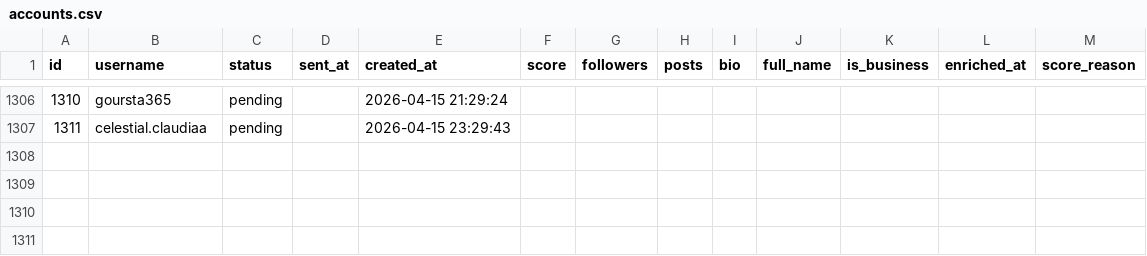
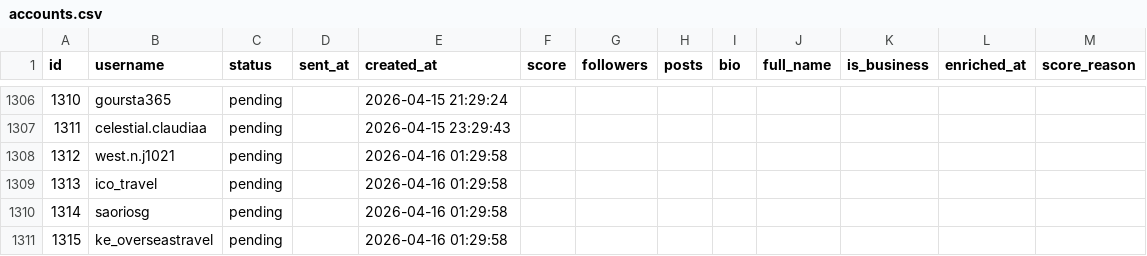
Before and after one commit to badomintonpepe0518-alt/instagram-dm-bot, a CSV file: data/accounts.csv, drawn as a sheet; only a part is shown, gaps mark what is left out; the diff names each change by its address in the sheet, - before the commit and + after, or states it on an @@ line.

Commit message:
sync: data update 2026-04-16 01:44

```diff
--- a/data/accounts.csv
+++ b/data/accounts.csv
+row 1308: 1312 | west.n.j1021 | pending |  | 2026-04-16 01:29:58
+row 1309: 1313 | ico_travel | pending |  | 2026-04-16 01:29:58
+row 1310: 1314 | saoriosg | pending |  | 2026-04-16 01:29:58
+row 1311: 1315 | ke_overseastravel | pending |  | 2026-04-16 01:29:58
```
